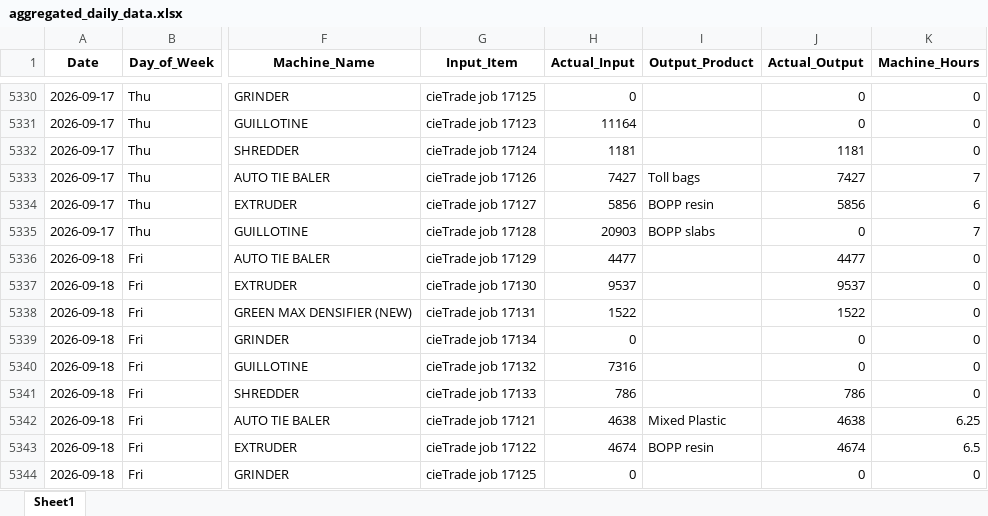
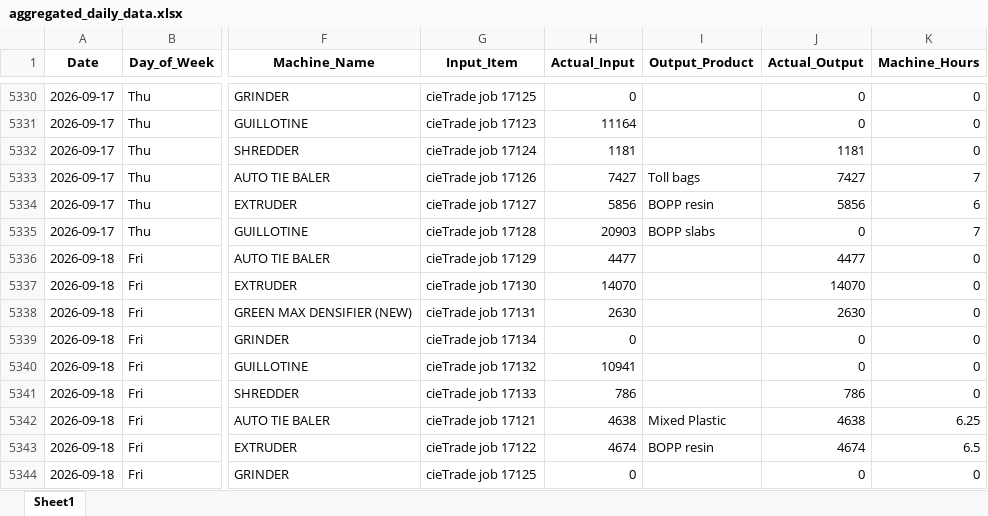
Before and after one commit to zabdulla/walton_production, an Excel workbook: data/aggregated_daily_data.xlsx, sheet Sheet1, drawn as a sheet; only a part is shown, gaps mark what is left out; values as stored, in another font and other column widths than the file's, no borders; the diff covers the shown part only; the diff names each change by its address in the sheet, - before the commit and + after, or states it on an @@ line.

```diff
--- a/data/aggregated_daily_data.xlsx (sheet Sheet1)
+++ b/data/aggregated_daily_data.xlsx (sheet Sheet1)
-H5337 (Actual_Input): 9537
+H5337 (Actual_Input): 14070
-J5337 (Actual_Output): 9537
+J5337 (Actual_Output): 14070
-H5338 (Actual_Input): 1522
+H5338 (Actual_Input): 2630
-J5338 (Actual_Output): 1522
+J5338 (Actual_Output): 2630
-H5340 (Actual_Input): 7316
+H5340 (Actual_Input): 10941
```
Also changed, not shown: 44 edited cells elsewhere in this sheet, data/aggregated_notes.xlsx, 3 other files.
